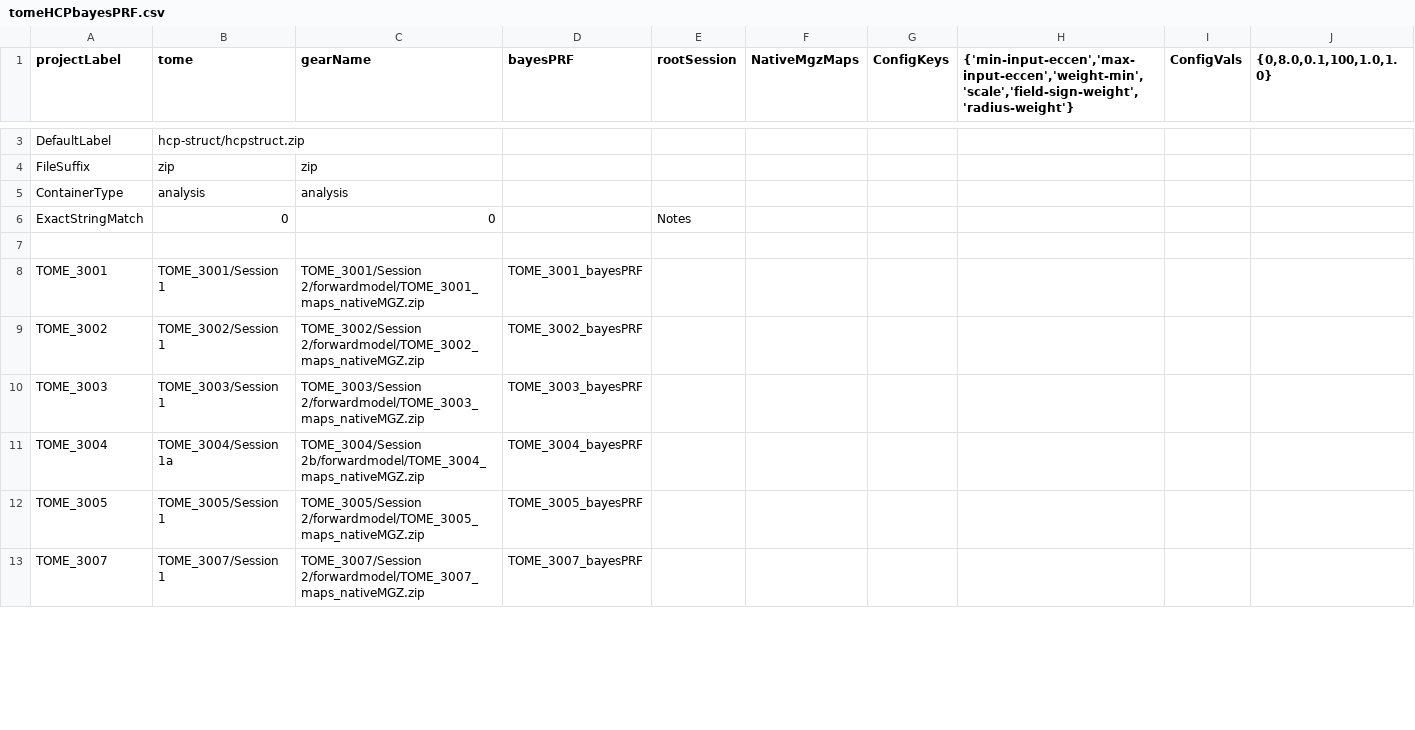
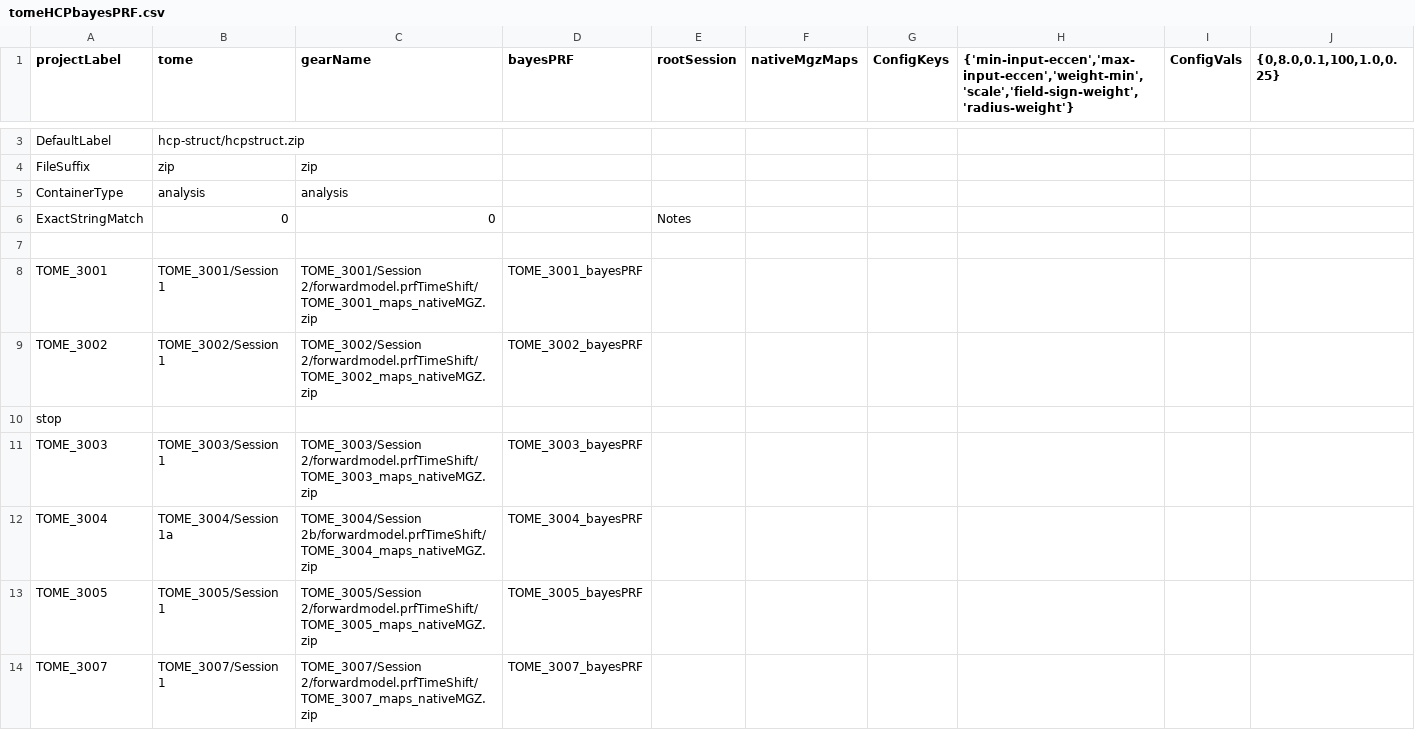
Before and after one commit to gkaguirrelab/mriTOMEAnalysis, a CSV file: code/submitGears/tomeHCPbayesPRF.csv, drawn as a sheet; only a part is shown, gaps mark what is left out; the diff covers the shown part only.

Commit message:
Setting this up
Signed-off-by: gkaguirre <gkaguirre@me.com>

```diff
--- a/code/submitGears/tomeHCPbayesPRF.csv
+++ b/code/submitGears/tomeHCPbayesPRF.csv
@@ -1 +1 @@
-projectLabel,tome,gearName,bayesPRF,rootSession,NativeMgzMaps,ConfigKeys,"{'min-input-eccen','max-input-eccen','weight-min','scale','field-sign-weight','radius-weight'}",ConfigVals,"{0,8.0,0.1,100,1.0,1.0}"
+projectLabel,tome,gearName,bayesPRF,rootSession,nativeMgzMaps,ConfigKeys,"{'min-input-eccen','max-input-eccen','weight-min','scale','field-sign-weight','radius-weight'}",ConfigVals,"{0,8.0,0.1,100,1.0,0.25}"
@@ -7,7 +7,8 @@ ExactStringMatch,0,0,,Notes,,,,,
 ,,,,,,,,,
-TOME_3001,TOME_3001/Session 1,TOME_3001/Session 2/forwardmodel/TOME_3001_maps_nativeMGZ.zip,TOME_3001_bayesPRF,,,,,,
-TOME_3002,TOME_3002/Session 1,TOME_3002/Session 2/forwardmodel/TOME_3002_maps_nativeMGZ.zip,TOME_3002_bayesPRF,,,,,,
-TOME_3003,TOME_3003/Session 1,TOME_3003/Session 2/forwardmodel/TOME_3003_maps_nativeMGZ.zip,TOME_3003_bayesPRF,,,,,,
-TOME_3004,TOME_3004/Session 1a,TOME_3004/Session 2b/forwardmodel/TOME_3004_maps_nativeMGZ.zip,TOME_3004_bayesPRF,,,,,,
-TOME_3005,TOME_3005/Session 1,TOME_3005/Session 2/forwardmodel/TOME_3005_maps_nativeMGZ.zip,TOME_3005_bayesPRF,,,,,,
-TOME_3007,TOME_3007/Session 1,TOME_3007/Session 2/forwardmodel/TOME_3007_maps_nativeMGZ.zip,TOME_3007_bayesPRF,,,,,,
+TOME_3001,TOME_3001/Session 1,TOME_3001/Session 2/forwardmodel.prfTimeShift/TOME_3001_maps_nativeMGZ.zip,TOME_3001_bayesPRF,,,,,,
+TOME_3002,TOME_3002/Session 1,TOME_3002/Session 2/forwardmodel.prfTimeShift/TOME_3002_maps_nativeMGZ.zip,TOME_3002_bayesPRF,,,,,,
+stop,,,,,,,,,
+TOME_3003,TOME_3003/Session 1,TOME_3003/Session 2/forwardmodel.prfTimeShift/TOME_3003_maps_nativeMGZ.zip,TOME_3003_bayesPRF,,,,,,
+TOME_3004,TOME_3004/Session 1a,TOME_3004/Session 2b/forwardmodel.prfTimeShift/TOME_3004_maps_nativeMGZ.zip,TOME_3004_bayesPRF,,,,,,
+TOME_3005,TOME_3005/Session 1,TOME_3005/Session 2/forwardmodel.prfTimeShift/TOME_3005_maps_nativeMGZ.zip,TOME_3005_bayesPRF,,,,,,
+TOME_3007,TOME_3007/Session 1,TOME_3007/Session 2/forwardmodel.prfTimeShift/TOME_3007_maps_nativeMGZ.zip,TOME_3007_bayesPRF,,,,,,
```
Also changed, not shown: 38 edited cells elsewhere in this file.
